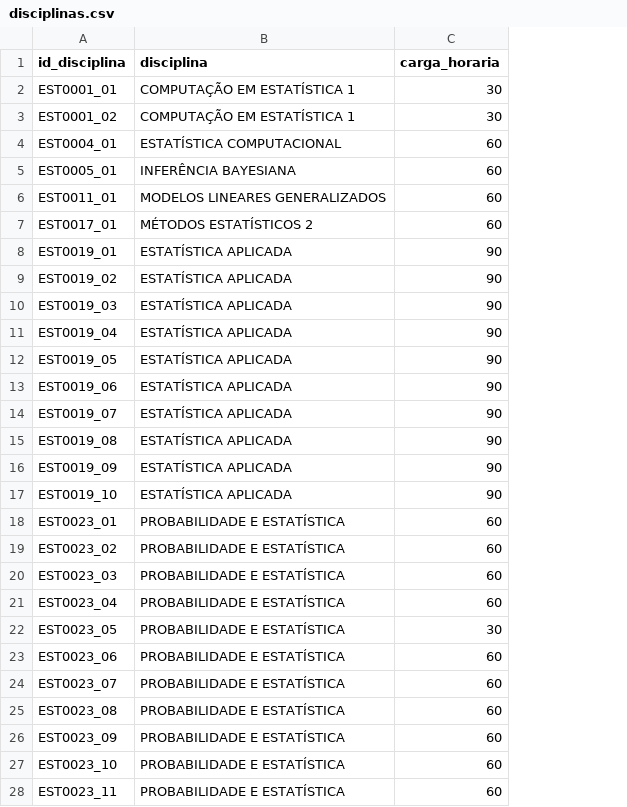
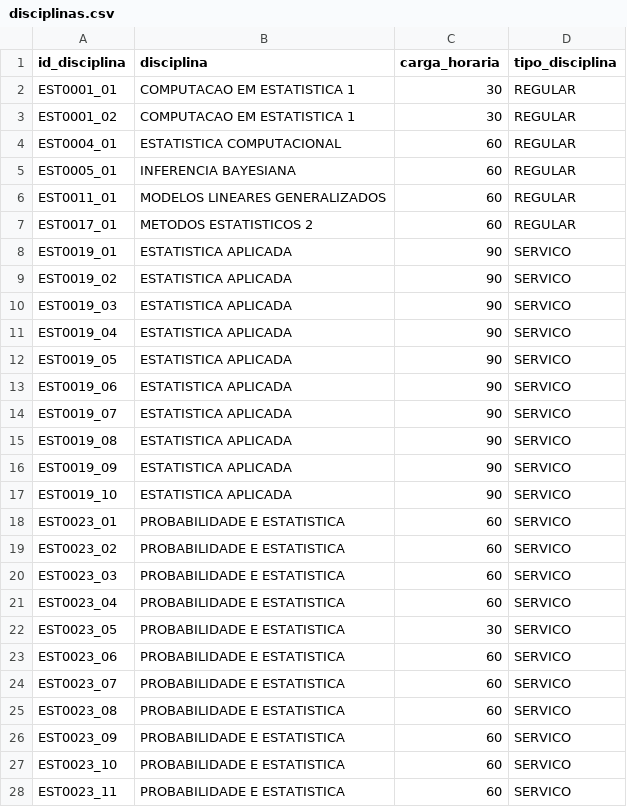
Before and after one commit to karl-peixoto/tcc_organizacao, a CSV file: dados/disciplinas.csv, drawn as a sheet; only a part is shown; the diff covers the shown part only; the diff names each change by its address in the sheet, - before the commit and + after, or states it on an @@ line.

```diff
--- a/dados/disciplinas.csv
+++ b/dados/disciplinas.csv
+column D (tipo_disciplina), rows 2-28: REGULAR | REGULAR | REGULAR | REGULAR | REGULAR | REGULAR | SERVICO | SERVICO | SERVICO | SERVICO | SERVICO | SERVICO | SERVICO | SERVICO | SERVICO | SERVICO | SERVICO | SERVICO | SERVICO | SERVICO | SERVICO | SERVICO | SERVICO | SERVICO | SERVICO | SERVICO | SERVICO
-B2:B3 (disciplina): COMPUTAÇÃO EM ESTATÍSTICA 1
+B2:B3 (disciplina): COMPUTACAO EM ESTATISTICA 1
-B4 (disciplina): ESTATÍSTICA COMPUTACIONAL
+B4 (disciplina): ESTATISTICA COMPUTACIONAL
-B5 (disciplina): INFERÊNCIA BAYESIANA
+B5 (disciplina): INFERENCIA BAYESIANA
-B7 (disciplina): MÉTODOS ESTATÍSTICOS 2
+B7 (disciplina): METODOS ESTATISTICOS 2
-B8:B17 (disciplina): ESTATÍSTICA APLICADA
+B8:B17 (disciplina): ESTATISTICA APLICADA
-B18:B28 (disciplina): PROBABILIDADE E ESTATÍSTICA
+B18:B28 (disciplina): PROBABILIDADE E ESTATISTICA
```
Also changed, not shown: 12 edited cells elsewhere in this file, dados/docentes.csv, dados/preferencias.csv, 32 other files.
